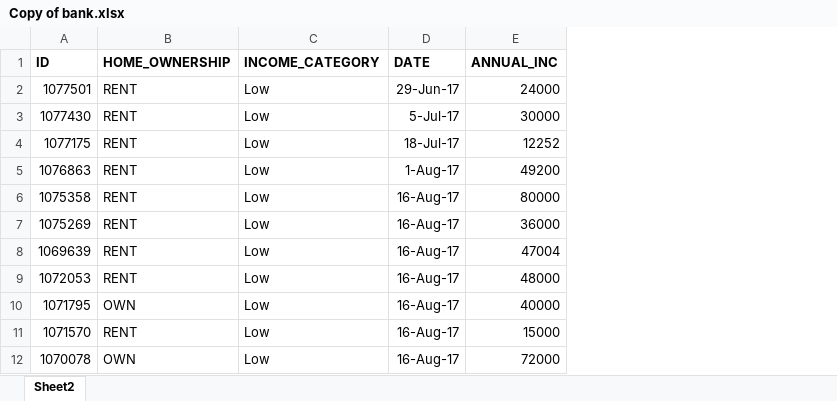
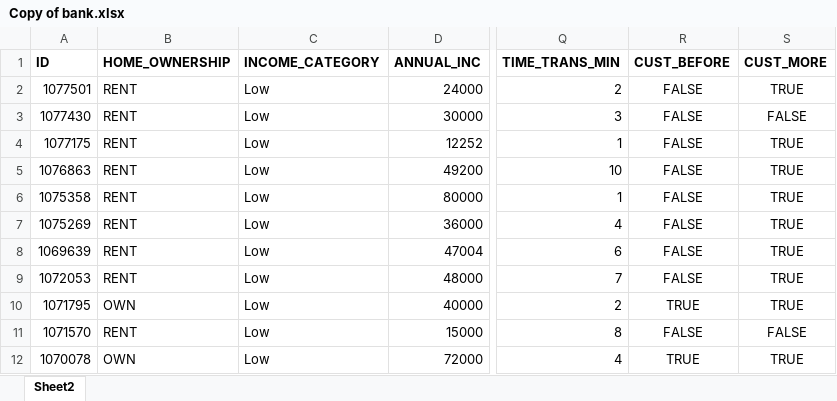
Before and after one commit to swarnim-madan/PACE-Project, an Excel workbook: Group 17/files/Copy of bank.xlsx, sheet Sheet2, drawn as a sheet; only a part is shown, gaps mark what is left out; values as stored, in another font and other column widths than the file's, no borders; removed rows and columns are numbered as before the commit, all else as after; the diff names each change by its address in the sheet, - before the commit and + after, or states it on an @@ line.

Commit message:
update on data

```diff
--- a/Group 17/files/Copy of bank.xlsx (sheet Sheet2)
+++ b/Group 17/files/Copy of bank.xlsx (sheet Sheet2)
-column D (DATE), rows 2-12: 29-Jun-17 | 5-Jul-17 | 18-Jul-17 | 1-Aug-17 | 16-Aug-17 | 16-Aug-17 | 16-Aug-17 | 16-Aug-17 | 16-Aug-17 | 16-Aug-17 | 16-Aug-17
+column Q (TIME_TRANS_MIN), rows 2-12: 2 | 3 | 1 | 10 | 1 | 4 | 6 | 7 | 2 | 8 | 4
+column R (CUST_BEFORE), rows 2-12: FALSE | FALSE | FALSE | FALSE | FALSE | FALSE | FALSE | FALSE | TRUE | FALSE | TRUE
+column S (CUST_MORE), rows 2-12: TRUE | FALSE | TRUE | TRUE | TRUE | TRUE | TRUE | TRUE | TRUE | FALSE | TRUE
```
Also changed, not shown: formulas that keep their value.
